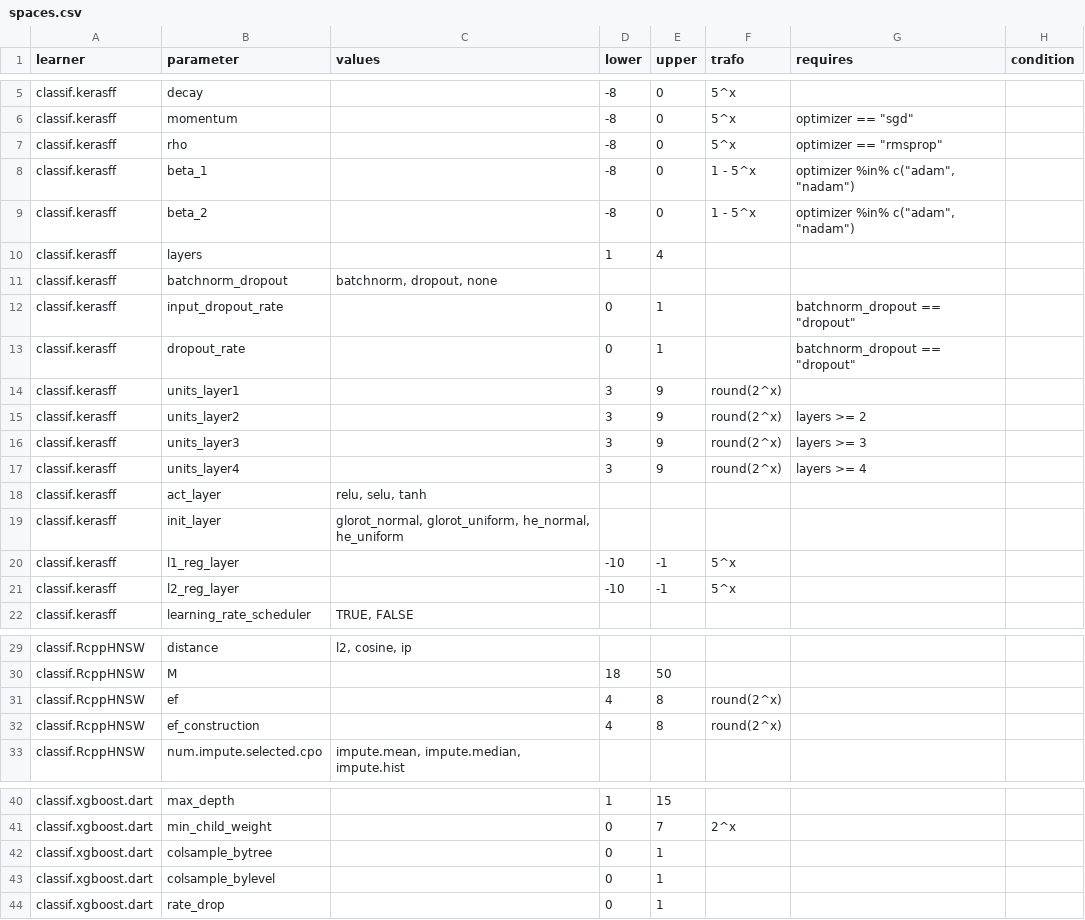
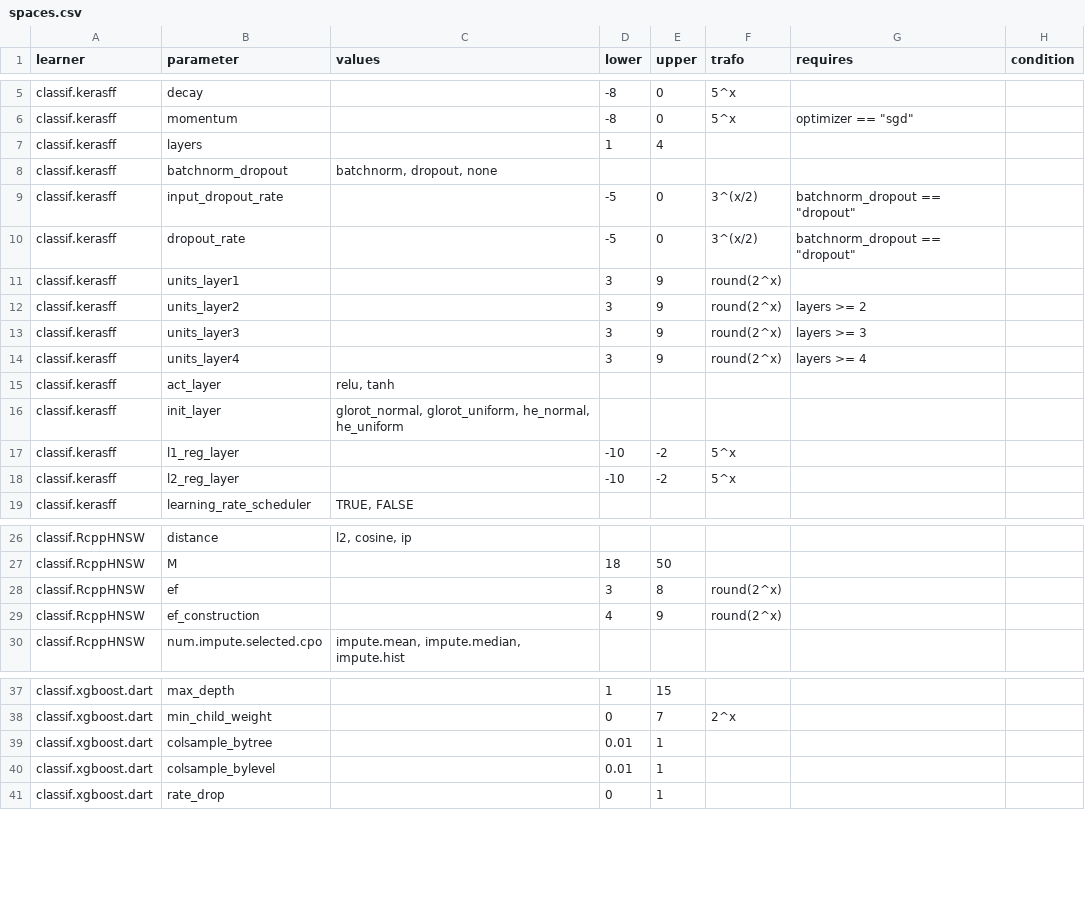
Before and after one commit to compstat-lmu/randombot_ng, a CSV file: input/spaces.csv, drawn as a sheet; only a part is shown, gaps mark what is left out; the diff covers the shown part only.

Commit message:
re-compile spaces.csv

```diff
--- a/input/spaces.csv
+++ b/input/spaces.csv
@@ -6,9 +6,6 @@ classif.kerasff	decay		-8	0	5^x
 classif.kerasff	momentum		-8	0	5^x	optimizer == "sgd"	
-classif.kerasff	rho		-8	0	5^x	optimizer == "rmsprop"	
-classif.kerasff	beta_1		-8	0	1 - 5^x	optimizer %in% c("adam", "nadam")	
-classif.kerasff	beta_2		-8	0	1 - 5^x	optimizer %in% c("adam", "nadam")	
 classif.kerasff	layers		1	4			
 classif.kerasff	batchnorm_dropout	batchnorm, dropout, none					
-classif.kerasff	input_dropout_rate		0	1		batchnorm_dropout == "dropout"	
-classif.kerasff	dropout_rate		0	1		batchnorm_dropout == "dropout"	
+classif.kerasff	input_dropout_rate		-5	0	3^(x/2)	batchnorm_dropout == "dropout"	
+classif.kerasff	dropout_rate		-5	0	3^(x/2)	batchnorm_dropout == "dropout"	
 classif.kerasff	units_layer1		3	9	round(2^x)		
@@ -17,6 +14,6 @@ classif.kerasff	units_layer3		3	9	round(2^x)	layers >= 3
 classif.kerasff	units_layer4		3	9	round(2^x)	layers >= 4	
-classif.kerasff	act_layer	relu, selu, tanh					
+classif.kerasff	act_layer	relu, tanh					
 classif.kerasff	init_layer	glorot_normal, glorot_uniform, he_normal, he_uniform					
-classif.kerasff	l1_reg_layer		-10	-1	5^x		
-classif.kerasff	l2_reg_layer		-10	-1	5^x		
+classif.kerasff	l1_reg_layer		-10	-2	5^x		
+classif.kerasff	l2_reg_layer		-10	-2	5^x		
 classif.kerasff	learning_rate_scheduler	TRUE, FALSE					
@@ -30,4 +27,4 @@ classif.RcppHNSW	distance	l2, cosine, ip
 classif.RcppHNSW	M		18	50			
-classif.RcppHNSW	ef		4	8	round(2^x)		
-classif.RcppHNSW	ef_construction		4	8	round(2^x)		
+classif.RcppHNSW	ef		3	8	round(2^x)		
+classif.RcppHNSW	ef_construction		4	9	round(2^x)		
 classif.RcppHNSW	num.impute.selected.cpo	impute.mean, impute.median, impute.hist					
@@ -41,4 +38,4 @@ classif.xgboost.dart	max_depth		1	15
 classif.xgboost.dart	min_child_weight		0	7	2^x		
-classif.xgboost.dart	colsample_bytree		0	1			
-classif.xgboost.dart	colsample_bylevel		0	1			
+classif.xgboost.dart	colsample_bytree		0.01	1			
+classif.xgboost.dart	colsample_bylevel		0.01	1			
 classif.xgboost.dart	rate_drop		0	1			
```
Also changed, not shown: 20 edited cells elsewhere in this file.
